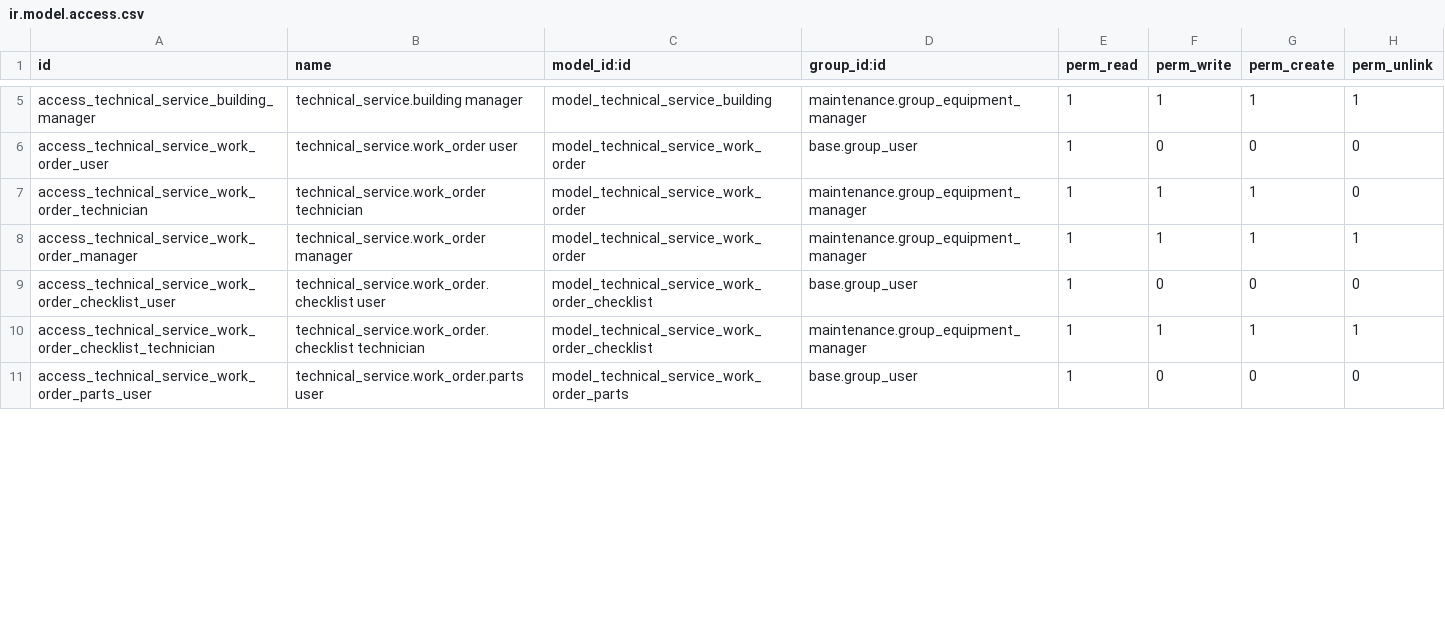
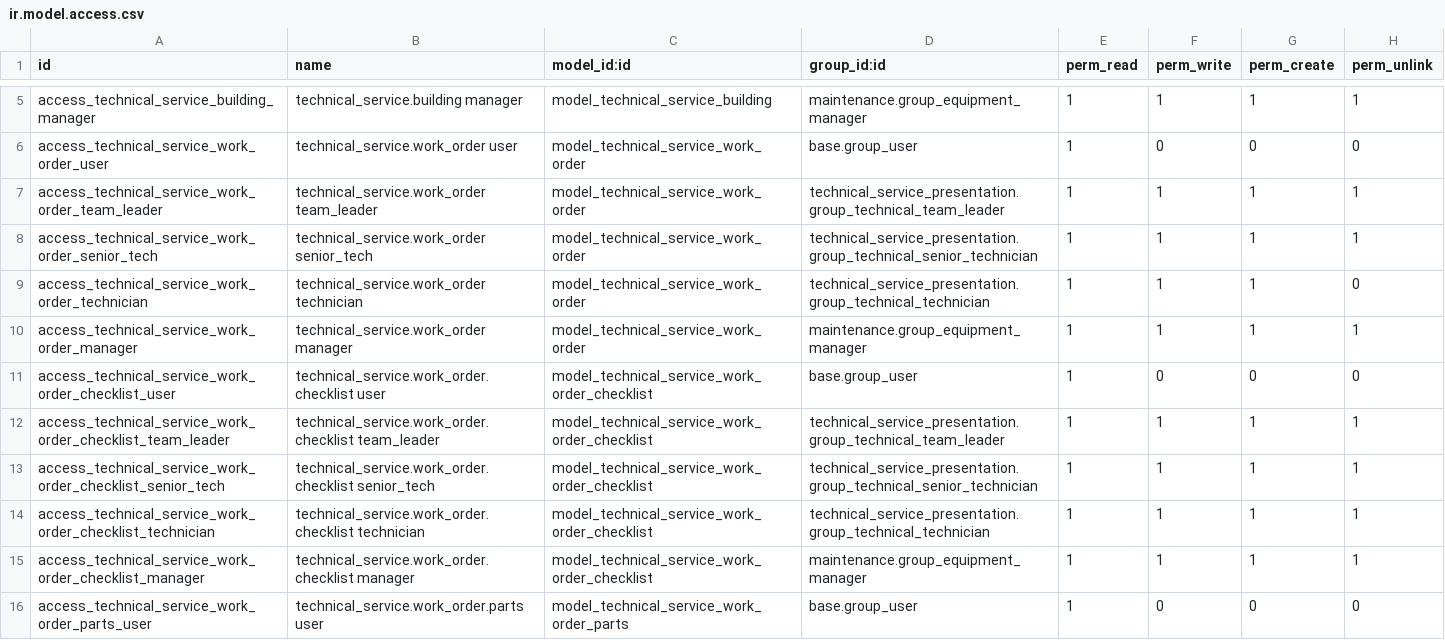
Before and after one commit to tsstekdeveloper/tss_enterprise, a CSV file: technical_service/security/ir.model.access.csv, drawn as a sheet; only a part is shown, gaps mark what is left out; the diff covers the shown part only.

Commit message:
feat: Add wizards for managing service requests
- Implemented a "Put On Hold" wizard to allow users to put service requests on hold with a reason and expected resume date.
- Created a "Reject" wizard that requires users to provide a rejection reason and create a new request if necessary.
- Developed a "Cancel" wizard for service requests, including approval checks based on user roles.
- Updated XML views for the new wizards and integrated them into the existing technical service module.
- Enhanced security rules to manage access to service requests based on user roles.
- Merged organization and teams menu into a new structure for better navigation.
- Added missing security groups to various menus to ensure proper access control.

```diff
--- a/technical_service/security/ir.model.access.csv
+++ b/technical_service/security/ir.model.access.csv
@@ -6,6 +6,11 @@ access_technical_service_building_manager,technical_service.building manager,mod
 access_technical_service_work_order_user,technical_service.work_order user,model_technical_service_work_order,base.group_user,1,0,0,0
-access_technical_service_work_order_technician,technical_service.work_order technician,model_technical_service_work_order,maintenance.group_equipment_manager,1,1,1,0
+access_technical_service_work_order_team_leader,technical_service.work_order team_leader,model_technical_service_work_order,technical_service_presentation.group_technical_team_leader,1,1,1,1
+access_technical_service_work_order_senior_tech,technical_service.work_order senior_tech,model_technical_service_work_order,technical_service_presentation.group_technical_senior_technician,1,1,1,1
+access_technical_service_work_order_technician,technical_service.work_order technician,model_technical_service_work_order,technical_service_presentation.group_technical_technician,1,1,1,0
 access_technical_service_work_order_manager,technical_service.work_order manager,model_technical_service_work_order,maintenance.group_equipment_manager,1,1,1,1
 access_technical_service_work_order_checklist_user,technical_service.work_order.checklist user,model_technical_service_work_order_checklist,base.group_user,1,0,0,0
-access_technical_service_work_order_checklist_technician,technical_service.work_order.checklist technician,model_technical_service_work_order_checklist,maintenance.group_equipment_manager,1,1,1,1
+access_technical_service_work_order_checklist_team_leader,technical_service.work_order.checklist team_leader,model_technical_service_work_order_checklist,technical_service_presentation.group_technical_team_leader,1,1,1,1
+access_technical_service_work_order_checklist_senior_tech,technical_service.work_order.checklist senior_tech,model_technical_service_work_order_checklist,technical_service_presentation.group_technical_senior_technician,1,1,1,1
+access_technical_service_work_order_checklist_technician,technical_service.work_order.checklist technician,model_technical_service_work_order_checklist,technical_service_presentation.group_technical_technician,1,1,1,1
+access_technical_service_work_order_checklist_manager,technical_service.work_order.checklist manager,model_technical_service_work_order_checklist,maintenance.group_equipment_manager,1,1,1,1
 access_technical_service_work_order_parts_user,technical_service.work_order.parts user,model_technical_service_work_order_parts,base.group_user,1,0,0,0
```
Also changed, not shown: 11 added rows and 2 edited cells elsewhere in this file, 25 other files.
